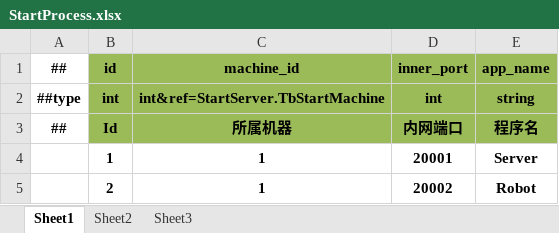
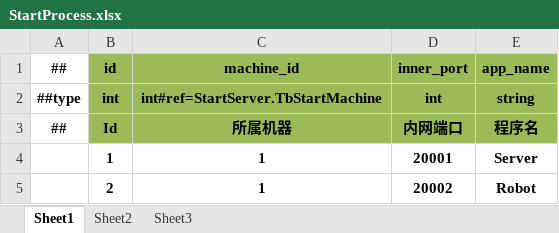
Before and after one commit to zerohualin/Run, an Excel workbook: Luban/Datas/StartServer/StartProcess.xlsx, sheet Sheet1, drawn as a sheet; values as stored, in another font and other column widths than the file's, no borders; the diff names each change by its address in the sheet, - before the commit and + after, or states it on an @@ line.

Commit message:
升级 Luban

```diff
--- a/Luban/Datas/StartServer/StartProcess.xlsx (sheet Sheet1)
+++ b/Luban/Datas/StartServer/StartProcess.xlsx (sheet Sheet1)
-C2 (machine_id): int&ref=StartServer.TbStartMachine
+C2 (machine_id): int#ref=StartServer.TbStartMachine
```
Also changed, not shown: Luban/Datas/beans.xlsx, 1 other file.
